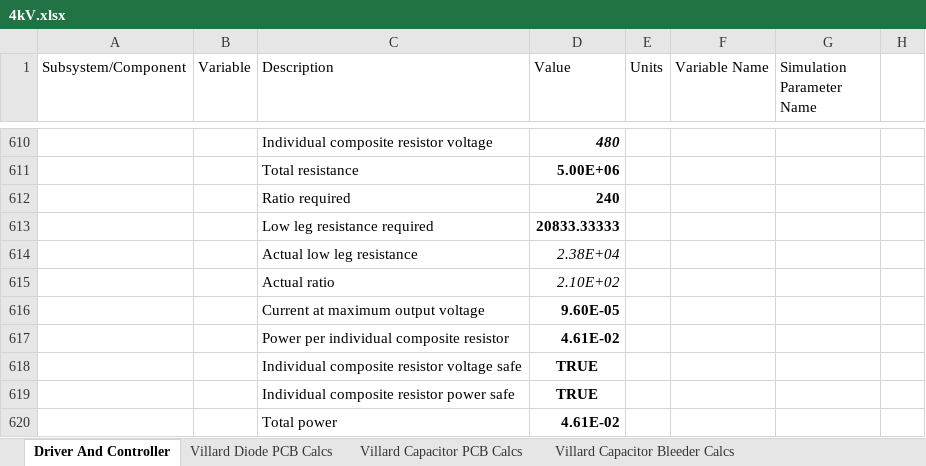
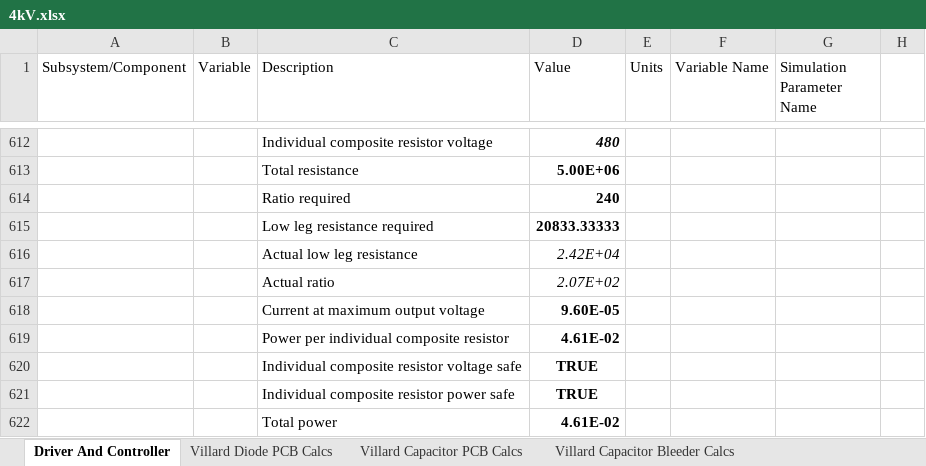
Before and after one commit to MrWobot/hvps, an Excel workbook: Spreadsheets/4kV.xlsx, sheet Driver And Controller, drawn as a sheet; only a part is shown, gaps mark what is left out; values as stored, in another font and other column widths than the file's, no borders; charts and pictures and conditional formats not drawn; addresses are those after the commit; the diff covers the shown part only; the diff names each change by its address in the sheet, - before the commit and + after, or states it on an @@ line.

```diff
--- a/Spreadsheets/4kV.xlsx (sheet Driver And Controller)
+++ b/Spreadsheets/4kV.xlsx (sheet Driver And Controller)
-D616 (Value): 2.38E+04
+D616 (Value): 2.42E+04
-D617 (Value): 2.10E+02
+D617 (Value): 2.07E+02
```
Also changed, not shown: 7 added rows, 1 removed row and 9 edited cells elsewhere in this sheet, formulas that keep their value, charts or pictures, 20 other files.
